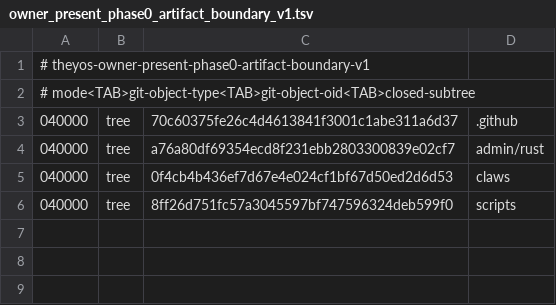
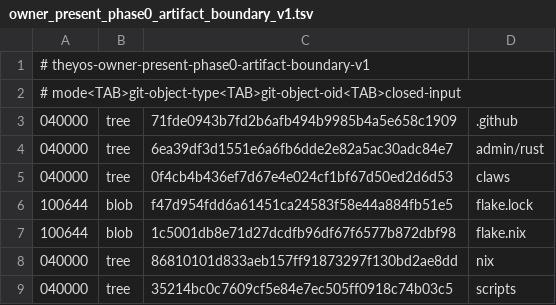
Before and after one commit to soyeht/theyos, a TSV file: admin/contracts/mobile-claw-vpn/v1/owner_present_phase0_artifact_boundary_v1.tsv, drawn as a sheet.

Commit message:
Respin Phase 0 authority and release boundaries

```diff
--- a/admin/contracts/mobile-claw-vpn/v1/owner_present_phase0_artifact_boundary_v1.tsv
+++ b/admin/contracts/mobile-claw-vpn/v1/owner_present_phase0_artifact_boundary_v1.tsv
@@ -1,6 +1,9 @@
 # theyos-owner-present-phase0-artifact-boundary-v1
-# mode<TAB>git-object-type<TAB>git-object-oid<TAB>closed-subtree
-040000	tree	70c60375fe26c4d4613841f3001c1abe311a6d37	.github
-040000	tree	a76a80df69354ecd8f231ebb2803300839e02cf7	admin/rust
+# mode<TAB>git-object-type<TAB>git-object-oid<TAB>closed-input
+040000	tree	71fde0943b7fd2b6afb494b9985b4a5e658c1909	.github
+040000	tree	6ea39df3d1551e6a6fb6dde2e82a5ac30adc84e7	admin/rust
 040000	tree	0f4cb4b436ef7d67e4e024cf1bf67d50ed2d6d53	claws
-040000	tree	8ff26d751fc57a3045597bf747596324deb599f0	scripts
+100644	blob	f47d954fdd6a61451ca24583f58e44a884fb51e5	flake.lock
+100644	blob	1c5001db8e71d27dcdfb96df67f6577b872dbf98	flake.nix
+040000	tree	86810101d833aeb157ff91873297f130bd2ae8dd	nix
+040000	tree	35214bc0c7609cf5e84e7ec505ff0918c74b03c5	scripts
```
Also changed, not shown: 25 other files.
